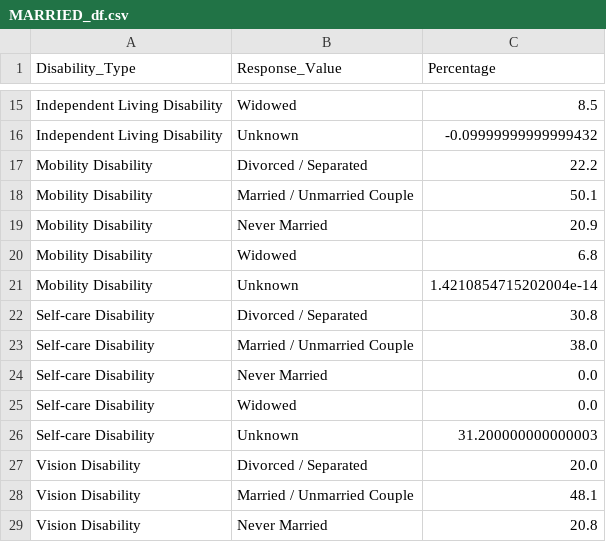
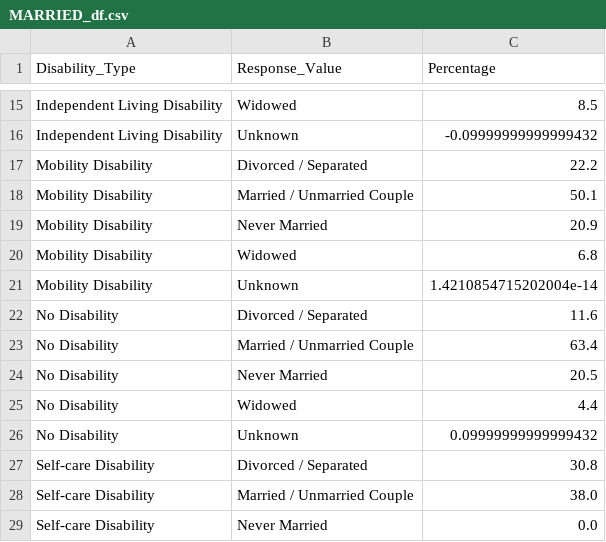
Before and after one commit to alexbryantt/infovis25, a CSV file: percentages/MARRIED_df.csv, drawn as a sheet; only a part is shown, gaps mark what is left out; the shorter side is filled out with more unchanged rows; the diff names each change by its address in the sheet, - before the commit and + after, or states it on an @@ line.

```diff
--- a/percentages/MARRIED_df.csv
+++ b/percentages/MARRIED_df.csv
+row 22: No Disability | Divorced / Separated | 11.6
+row 23: No Disability | Married / Unmarried Couple | 63.4
+row 24: No Disability | Never Married | 20.5
+row 25: No Disability | Widowed | 4.4
+row 26: No Disability | Unknown | 0.09999999999999432
```
Also changed, not shown: percentages/EDUCATE_df.csv, percentages/INCOMEN_df.csv, 31 other files.
